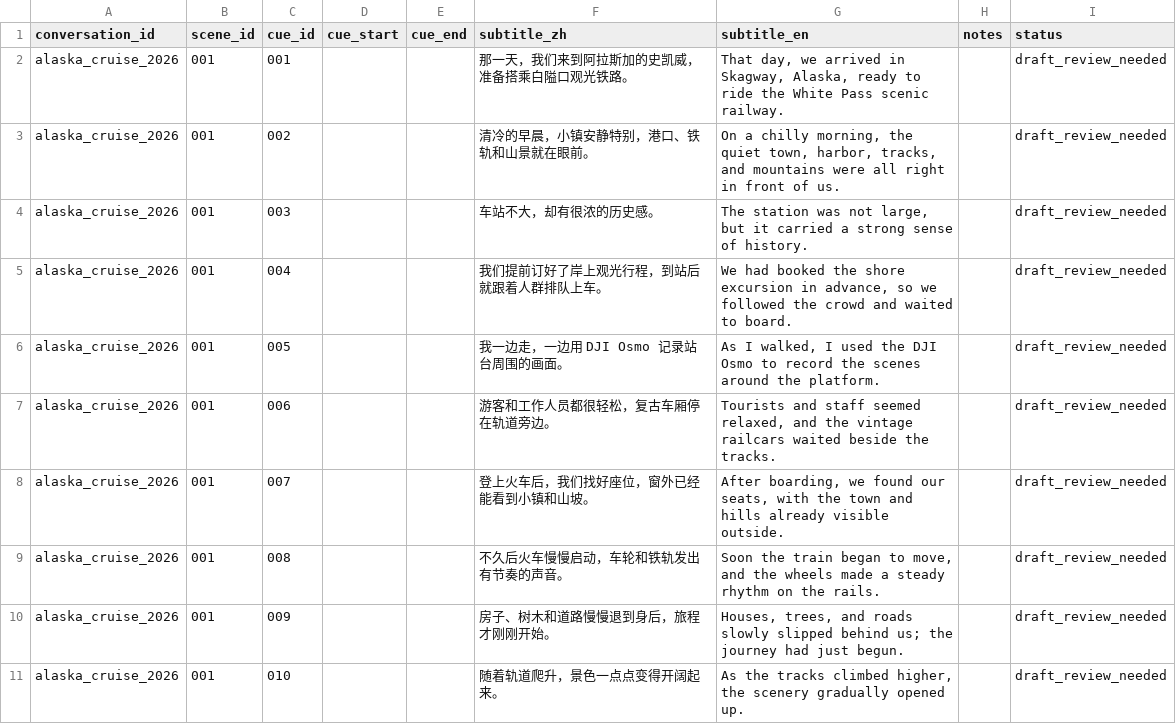
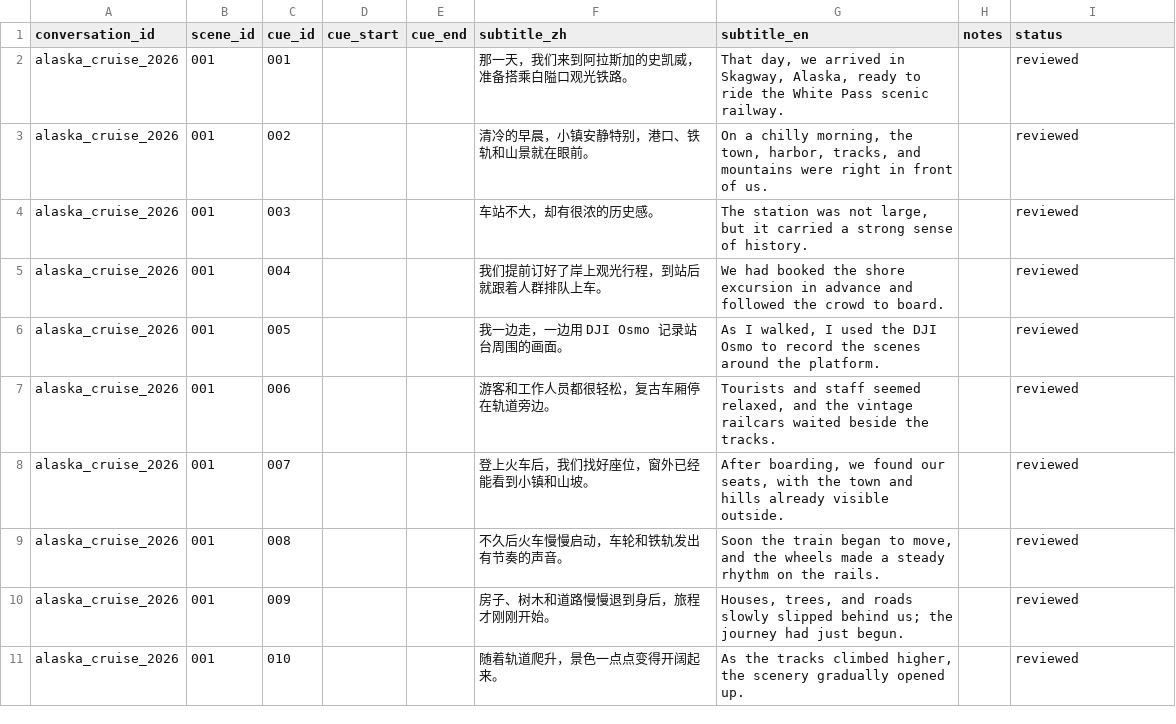
Before and after one commit to xieyulong/voice_narration_for_youtube, a CSV file: transcripts/subtitle_cues_skagway_white_pass_railway_001.csv, drawn as a sheet; only a part is shown; the diff covers the shown part only.

```diff
--- a/transcripts/subtitle_cues_skagway_white_pass_railway_001.csv
+++ b/transcripts/subtitle_cues_skagway_white_pass_railway_001.csv
@@ -1,11 +1,11 @@
 conversation_id,scene_id,cue_id,cue_start,cue_end,subtitle_zh,subtitle_en,notes,status
-alaska_cruise_2026,001,001,,,那一天，我们来到阿拉斯加的史凯威，准备搭乘白隘口观光铁路。,"That day, we arrived in Skagway, Alaska, ready to ride the White Pass scenic railway.",,draft_review_needed
-alaska_cruise_2026,001,002,,,清冷的早晨，小镇安静特别，港口、铁轨和山景就在眼前。,"On a chilly morning, the quiet town, harbor, tracks, and mountains were all right in front of us.",,draft_review_needed
-alaska_cruise_2026,001,003,,,车站不大，却有很浓的历史感。,"The station was not large, but it carried a strong sense of history.",,draft_review_needed
-alaska_cruise_2026,001,004,,,我们提前订好了岸上观光行程，到站后就跟着人群排队上车。,"We had booked the shore excursion in advance, so we followed the crowd and waited to board.",,draft_review_needed
-alaska_cruise_2026,001,005,,,我一边走，一边用 DJI Osmo 记录站台周围的画面。,"As I walked, I used the DJI Osmo to record the scenes around the platform.",,draft_review_needed
-alaska_cruise_2026,001,006,,,游客和工作人员都很轻松，复古车厢停在轨道旁边。,"Tourists and staff seemed relaxed, and the vintage railcars waited beside the tracks.",,draft_review_needed
-alaska_cruise_2026,001,007,,,登上火车后，我们找好座位，窗外已经能看到小镇和山坡。,"After boarding, we found our seats, with the town and hills already visible outside.",,draft_review_needed
-alaska_cruise_2026,001,008,,,不久后火车慢慢启动，车轮和铁轨发出有节奏的声音。,"Soon the train began to move, and the wheels made a steady rhythm on the rails.",,draft_review_needed
-alaska_cruise_2026,001,009,,,房子、树木和道路慢慢退到身后，旅程才刚刚开始。,"Houses, trees, and roads slowly slipped behind us; the journey had just begun.",,draft_review_needed
-alaska_cruise_2026,001,010,,,随着轨道爬升，景色一点点变得开阔起来。,"As the tracks climbed higher, the scenery gradually opened up.",,draft_review_needed
+alaska_cruise_2026,001,001,,,那一天，我们来到阿拉斯加的史凯威，准备搭乘白隘口观光铁路。,"That day, we arrived in Skagway, Alaska, ready to ride the White Pass scenic railway.",,reviewed
+alaska_cruise_2026,001,002,,,清冷的早晨，小镇安静特别，港口、铁轨和山景就在眼前。,"On a chilly morning, the town, harbor, tracks, and mountains were right in front of us.",,reviewed
+alaska_cruise_2026,001,003,,,车站不大，却有很浓的历史感。,"The station was not large, but it carried a strong sense of history.",,reviewed
+alaska_cruise_2026,001,004,,,我们提前订好了岸上观光行程，到站后就跟着人群排队上车。,"We had booked the shore excursion in advance and followed the crowd to board.",,reviewed
+alaska_cruise_2026,001,005,,,我一边走，一边用 DJI Osmo 记录站台周围的画面。,"As I walked, I used the DJI Osmo to record the scenes around the platform.",,reviewed
+alaska_cruise_2026,001,006,,,游客和工作人员都很轻松，复古车厢停在轨道旁边。,"Tourists and staff seemed relaxed, and the vintage railcars waited beside the tracks.",,reviewed
+alaska_cruise_2026,001,007,,,登上火车后，我们找好座位，窗外已经能看到小镇和山坡。,"After boarding, we found our seats, with the town and hills already visible outside.",,reviewed
+alaska_cruise_2026,001,008,,,不久后火车慢慢启动，车轮和铁轨发出有节奏的声音。,"Soon the train began to move, and the wheels made a steady rhythm on the rails.",,reviewed
+alaska_cruise_2026,001,009,,,房子、树木和道路慢慢退到身后，旅程才刚刚开始。,"Houses, trees, and roads slowly slipped behind us; the journey had just begun.",,reviewed
+alaska_cruise_2026,001,010,,,随着轨道爬升，景色一点点变得开阔起来。,"As the tracks climbed higher, the scenery gradually opened up.",,reviewed
```
Also changed, not shown: 13 edited cells elsewhere in this file, 4 other files.
